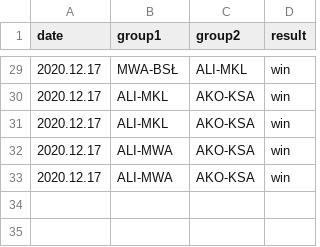
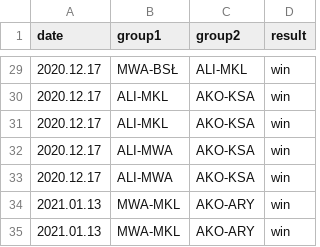
Before and after one commit to kajmaj87/kicker, a CSV file: del.csv, drawn as a sheet; only a part is shown, gaps mark what is left out; the diff names each change by its address in the sheet, - before the commit and + after, or states it on an @@ line.

Commit message:
Update del.csv

```diff
--- a/del.csv
+++ b/del.csv
+row 34: 2021.01.13 | MWA-MKL | AKO-ARY | win
+row 35: 2021.01.13 | MWA-MKL | AKO-ARY | win
```
